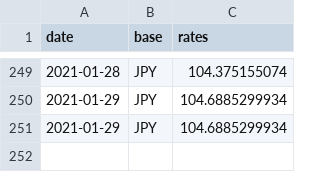
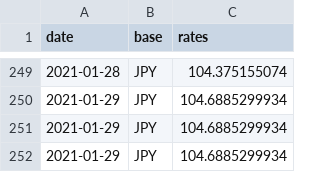
Before and after one commit to filiptronicek/euro-currency, a CSV file: data/JPY/rate.csv, drawn as a sheet; only a part is shown, gaps mark what is left out.

```diff
--- a/data/JPY/rate.csv
+++ b/data/JPY/rate.csv
@@ -251 +251,2 @@ date, base, rates
 2021-01-29,JPY,104.6885299934
+2021-01-29,JPY,104.6885299934
```
Also changed, not shown: data/CZK/rate.csv, data/HUF/rate.csv, 30 other files.
